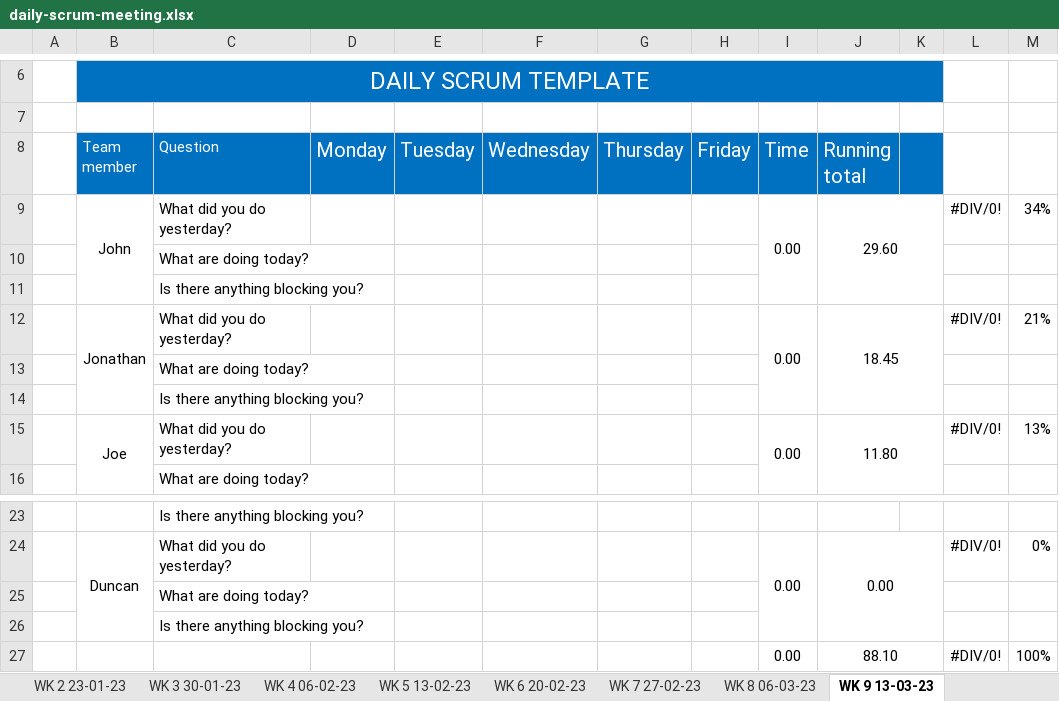
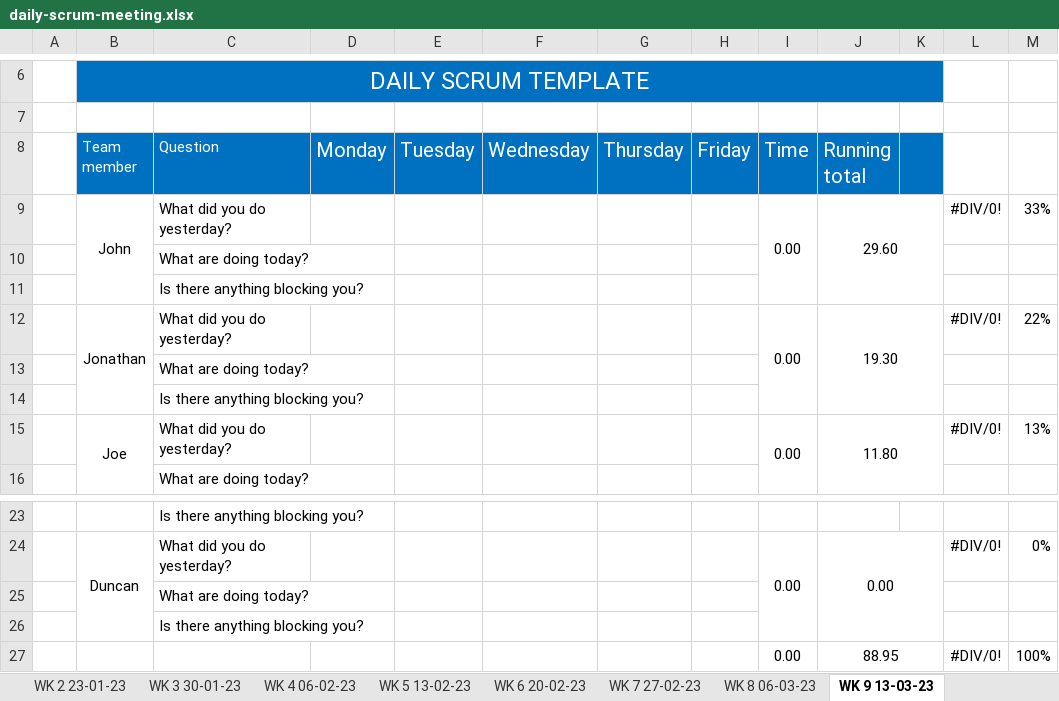
Before and after one commit to JBLACK2889/MENS-SHED-SOC09109, an Excel workbook: Documentation/daily-scrum-meeting.xlsx, sheet WK 9 13-03-23, drawn as a sheet; only a part is shown, gaps mark what is left out; values as stored, in another font and other column widths than the file's, no borders; the diff names each change by its address in the sheet, - before the commit and + after, or states it on an @@ line.

```diff
--- a/Documentation/daily-scrum-meeting.xlsx (sheet WK 9 13-03-23)
+++ b/Documentation/daily-scrum-meeting.xlsx (sheet WK 9 13-03-23)
-M9: 34%
+M9: 33%
-J12 (Running total): 18.45
+J12 (Running total): 19.30
-M12: 21%
+M12: 22%
-J27 (Running total): 88.10
+J27 (Running total): 88.95
```
Also changed, not shown: sheet WK 8 06-03-23.
